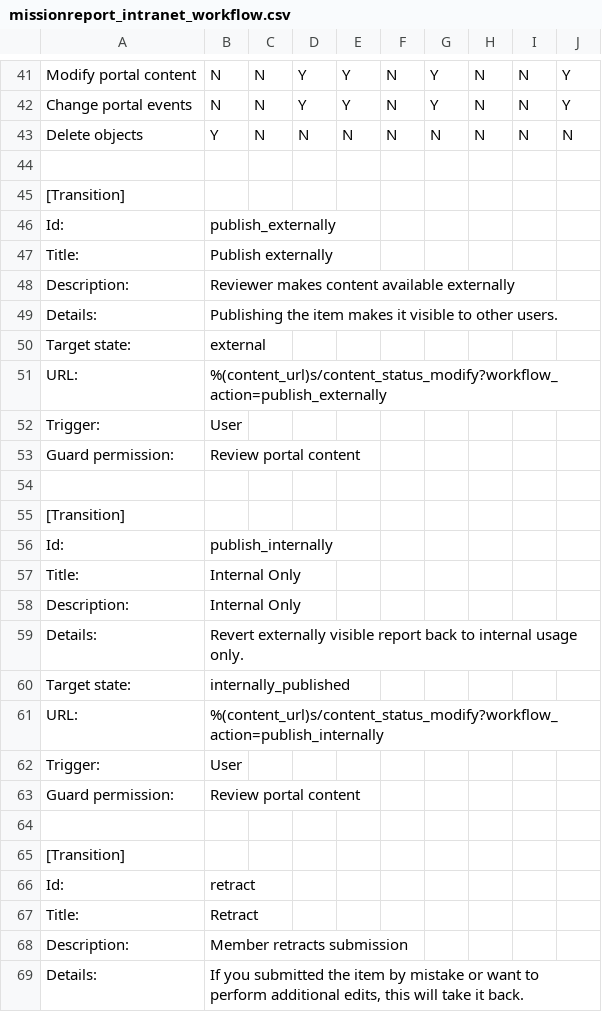
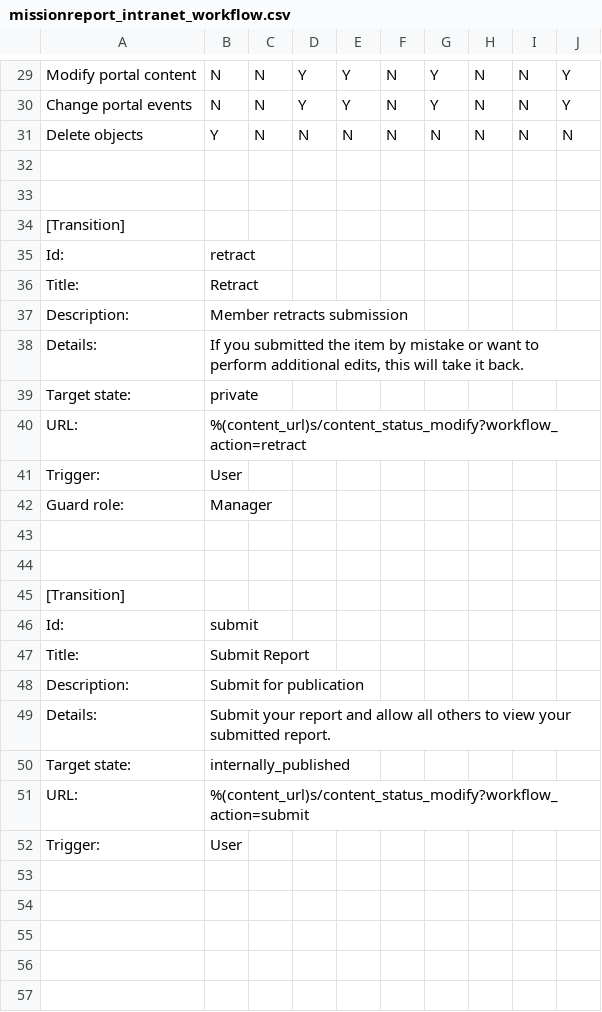
Before and after one commit to ploneUN/ploneun.missions, a CSV file: ploneun/missions/profiles/default/workflow_csv/missionreport_intranet_workflow.csv, drawn as a sheet; only a part is shown, gaps mark what is left out; the shorter side is filled out with more unchanged rows; the diff covers the shown part only; the diff names each change by its address in the sheet, - before the commit and + after, or states it on an @@ line.

Commit message:
update workflow for mission report (re #1026)

```diff
--- a/ploneun/missions/profiles/default/workflow_csv/missionreport_intranet_workflow.csv
+++ b/ploneun/missions/profiles/default/workflow_csv/missionreport_intranet_workflow.csv
-row 45: [Transition]
-row 46: Id: | publish_externally
-row 47: Title: | Publish externally
-row 48: Description: | Reviewer makes content available externally
-row 49: Details: | Publishing the item makes it visible to other users.
-row 50: Target state: | external
-row 51: URL: | %(content_url)s/content_status_modify?workflow_action=publish_externally
-row 52: Trigger: | User
-row 53: Guard permission: | Review portal content
-row 54: (empty)
-row 55: [Transition]
-row 56: Id: | publish_internally
-row 57: Title: | Internal Only
-row 58: Description: | Internal Only
-row 59: Details: | Revert externally visible report back to internal usage only.
-row 60: Target state: | internally_published
-row 61: URL: | %(content_url)s/content_status_modify?workflow_action=publish_internally
-row 62: Trigger: | User
-row 63: Guard permission: | Review portal content
```
Also changed, not shown: 19 removed rows and 1 edited cell elsewhere in this file.
